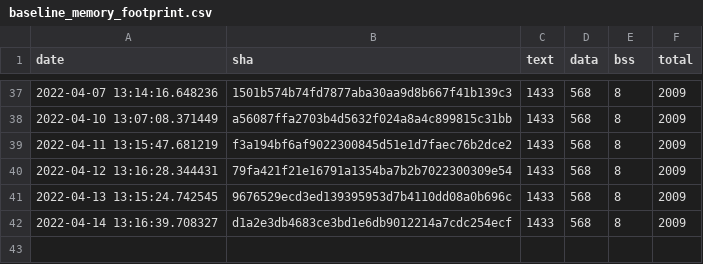
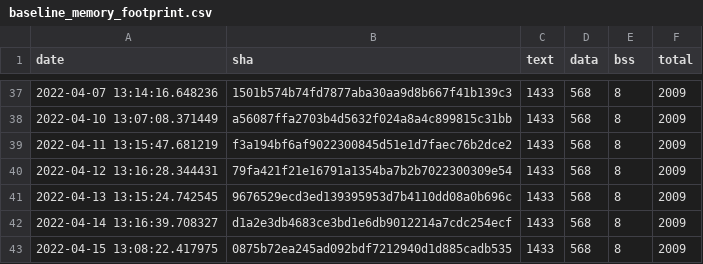
Before and after one commit to open-vela/apps_mlearning_tflite-micro, a CSV file: data/continuous_builds/size_profiling/linux_x86_64_release/baseline_memory_footprint.csv, drawn as a sheet; only a part is shown, gaps mark what is left out.

```diff
--- a/data/continuous_builds/size_profiling/linux_x86_64_release/baseline_memory_footprint.csv
+++ b/data/continuous_builds/size_profiling/linux_x86_64_release/baseline_memory_footprint.csv
@@ -42 +42,2 @@ date,sha,text,data,bss,total
 2022-04-14 13:16:39.708327,d1a2e3db4683ce3bd1e6db9012214a7cdc254ecf,1433,568,8,2009
+2022-04-15 13:08:22.417975,0875b72ea245ad092bdf7212940d1d885cadb535,1433,568,8,2009
```
Also changed, not shown: data/continuous_builds/size_profiling/linux_x86_64_release/interpreter_memory_footprint.csv, data/continuous_builds/size_profiling/linux_x86_64_release/keyword_benchmark.csv, 3 other files.
